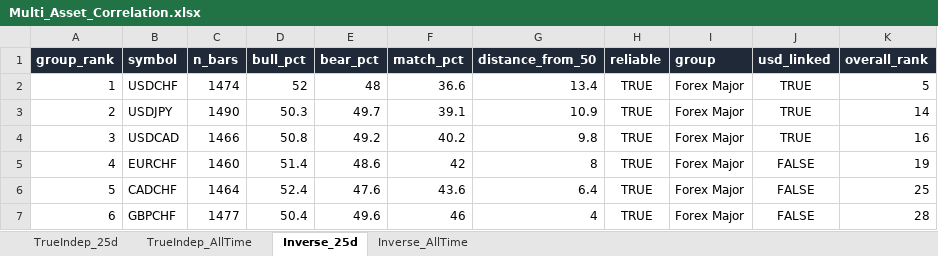
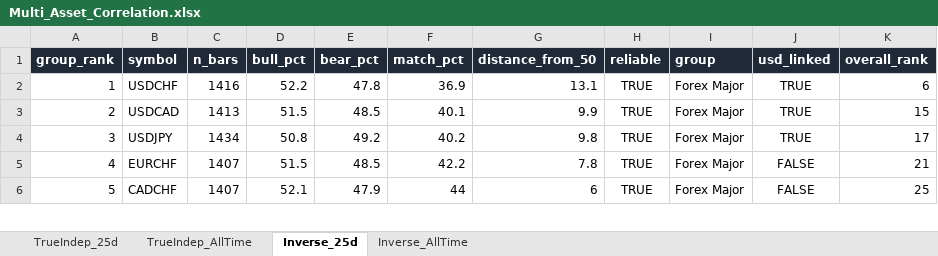
Before and after one commit to Jamesssurfer/Multi_Assets_Correlation, an Excel workbook: output/Multi_Asset_Correlation.xlsx, sheet Inverse_25d, drawn as a sheet; only a part is shown; values as stored, in another font and other column widths than the file's, no borders; removed rows and columns are numbered as before the commit, all else as after; the diff covers the shown part only; the diff names each change by its address in the sheet, - before the commit and + after, or states it on an @@ line.

```diff
--- a/output/Multi_Asset_Correlation.xlsx (sheet Inverse_25d)
+++ b/output/Multi_Asset_Correlation.xlsx (sheet Inverse_25d)
-C2 (n_bars): 1474
+C2 (n_bars): 1416
-D2 (bull_pct): 52
+D2 (bull_pct): 52.2
-E2 (bear_pct): 48
+E2 (bear_pct): 47.8
-F2 (match_pct): 36.6
+F2 (match_pct): 36.9
-G2 (distance_from_50): 13.4
+G2 (distance_from_50): 13.1
-K2 (overall_rank): 5
+K2 (overall_rank): 6
-row 3: 2 | USDJPY | 1490 | 50.3 | 49.7 | 39.1 | 10.9 | TRUE | Forex Major | TRUE | 14
-A3 (group_rank): 3
+A3 (group_rank): 2
-C3 (n_bars): 1466
+C3 (n_bars): 1413
-D3 (bull_pct): 50.8
+D3 (bull_pct): 51.5
-E3 (bear_pct): 49.2
+E3 (bear_pct): 48.5
-F3 (match_pct): 40.2
+F3 (match_pct): 40.1
-G3 (distance_from_50): 9.8
+G3 (distance_from_50): 9.9
-K3 (overall_rank): 16
+K3 (overall_rank): 15
+row 4: 3 | USDJPY | 1434 | 50.8 | 49.2 | 40.2 | 9.8 | TRUE | Forex Major | TRUE | 17
-C5 (n_bars): 1460
+C5 (n_bars): 1407
-D5 (bull_pct): 51.4
+D5 (bull_pct): 51.5
-E5 (bear_pct): 48.6
+E5 (bear_pct): 48.5
-F5 (match_pct): 42
+F5 (match_pct): 42.2
-G5 (distance_from_50): 8
+G5 (distance_from_50): 7.8
-K5 (overall_rank): 19
+K5 (overall_rank): 21
-C6 (n_bars): 1464
+C6 (n_bars): 1407
-D6 (bull_pct): 52.4
+D6 (bull_pct): 52.1
-E6 (bear_pct): 47.6
+E6 (bear_pct): 47.9
-F6 (match_pct): 43.6
+F6 (match_pct): 44
-G6 (distance_from_50): 6.4
+G6 (distance_from_50): 6
-row 7: 6 | GBPCHF | 1477 | 50.4 | 49.6 | 46 | 4 | TRUE | Forex Major | FALSE | 28
```
Also changed, not shown: 15 added rows, 14 removed rows and 460 edited cells elsewhere in this sheet, sheet TrueIndep_25d, sheet Inverse_AllTime, sheet TrueIndep_AllTime.
